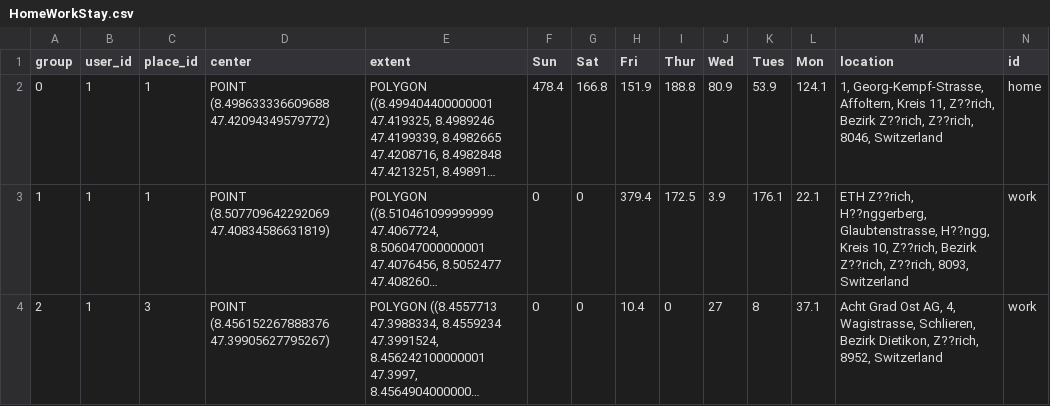
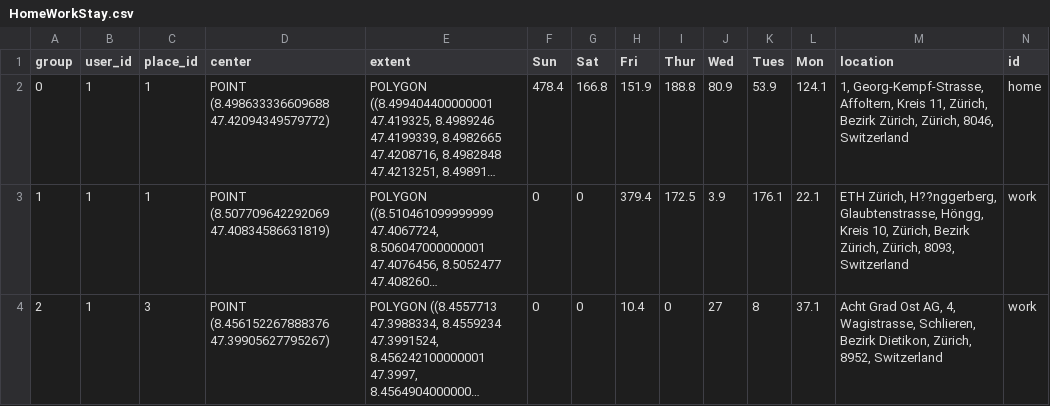
Before and after one commit to dlaumer/ipa2020, a CSV file: jsProject/stat_Daniel_working/HomeWorkStay.csv (was jsProject/stat/HomeWorkStay.csv), drawn as a sheet; long unchanged cells end in …; the diff names each change by its address in the sheet, - before the commit and + after, or states it on an @@ line.

```diff
--- a/jsProject/stat/HomeWorkStay.csv
+++ b/jsProject/stat_Daniel_working/HomeWorkStay.csv
-M2 (location): …Kreis 11, Z??rich, Bezirk Z??rich, Z??rich, 8046, Switzerland
+M2 (location): …Kreis 11, Zürich, Bezirk Zürich, Zürich, 8046, Switzerland
-M3 (location): ETH Z??rich, H??nggerberg, Glaubtenstrasse, H??ngg, Kreis 10, Z??rich, Bezirk Z??rich, Z??rich, 8093, Switzerland
+M3 (location): ETH Zürich, H??nggerberg, Glaubtenstrasse, Höngg, Kreis 10, Zürich, Bezirk Zürich, Zürich, 8093, Switzerland
-M4 (location): …Bezirk Dietikon, Z??rich, 8952, Switzerland
+M4 (location): …Bezirk Dietikon, Zürich, 8952, Switzerland
```
Also changed, not shown: 18 other files.
